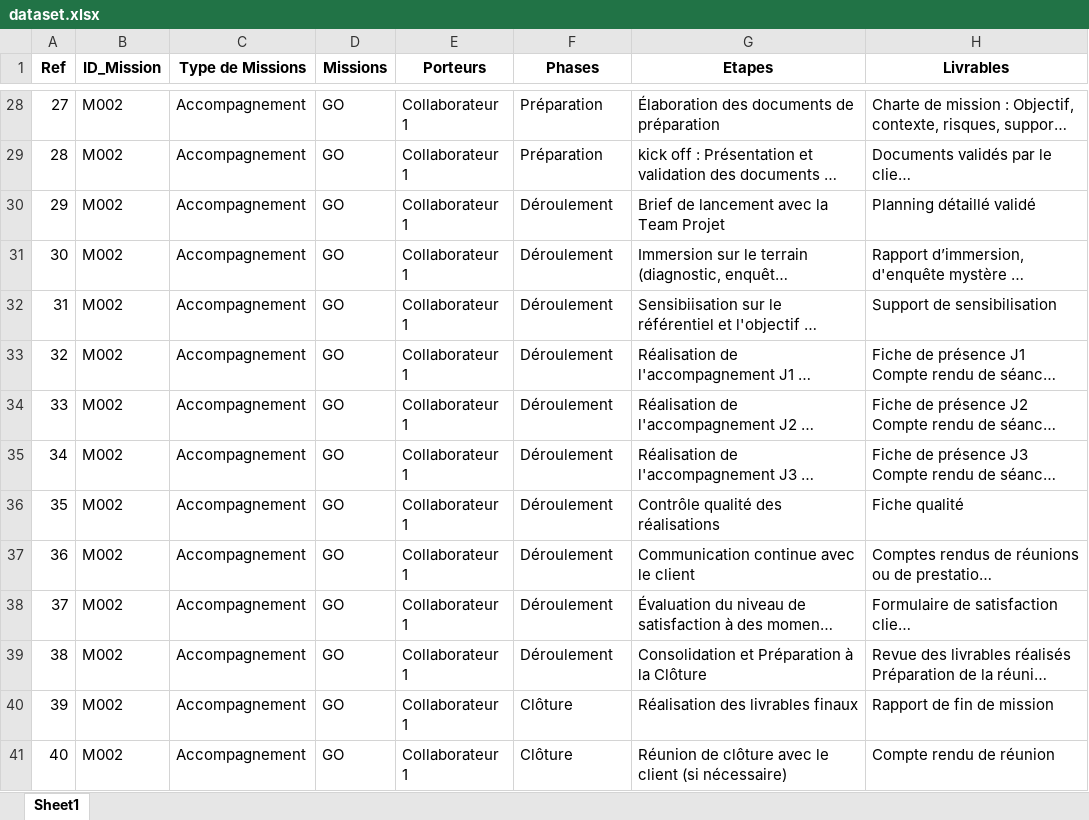
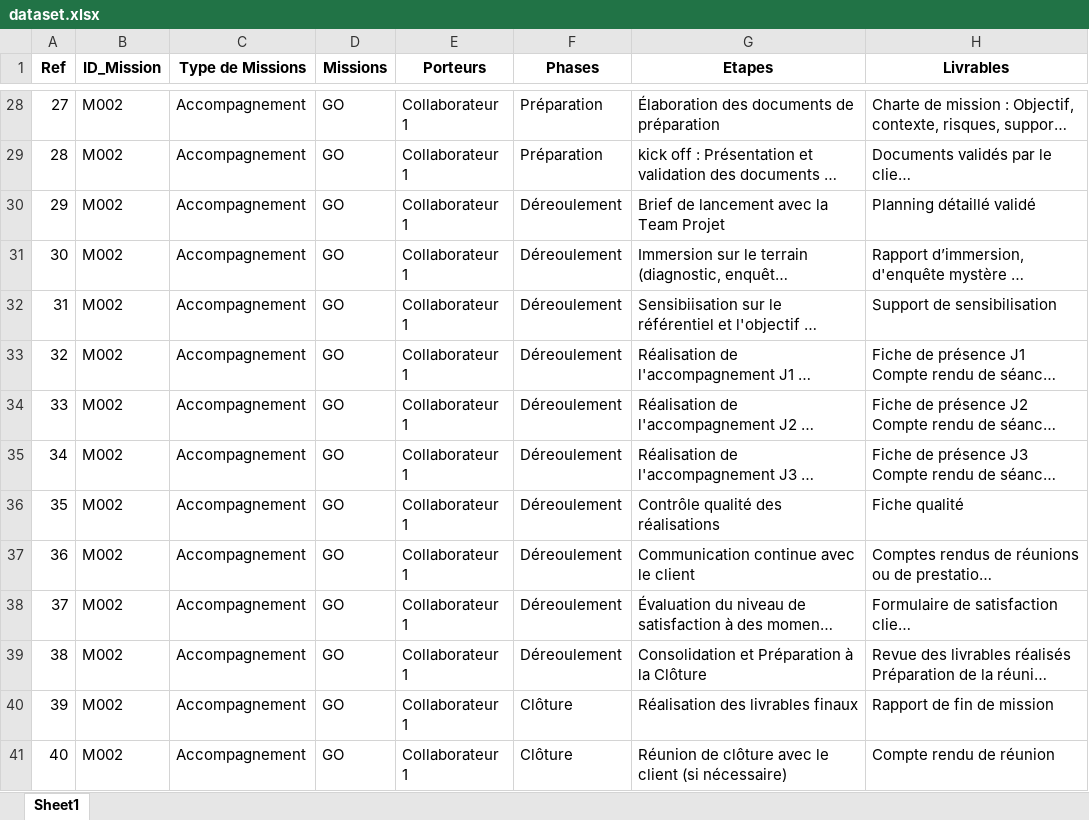
Before and after one commit to BaDatascientist1/suivi_mission, an Excel workbook: dataset.xlsx, sheet Sheet1, drawn as a sheet; only a part is shown, gaps mark what is left out; long unchanged cells end in …; values as stored, in another font and other column widths than the file's, no borders; the diff covers the shown part only; the diff names each change by its address in the sheet, - before the commit and + after, or states it on an @@ line.

```diff
--- a/dataset.xlsx (sheet Sheet1)
+++ b/dataset.xlsx (sheet Sheet1)
-F30:F39 (Phases): Déroulement
+F30:F39 (Phases): Déreoulement
```
Also changed, not shown: 20 edited cells elsewhere in this sheet.
